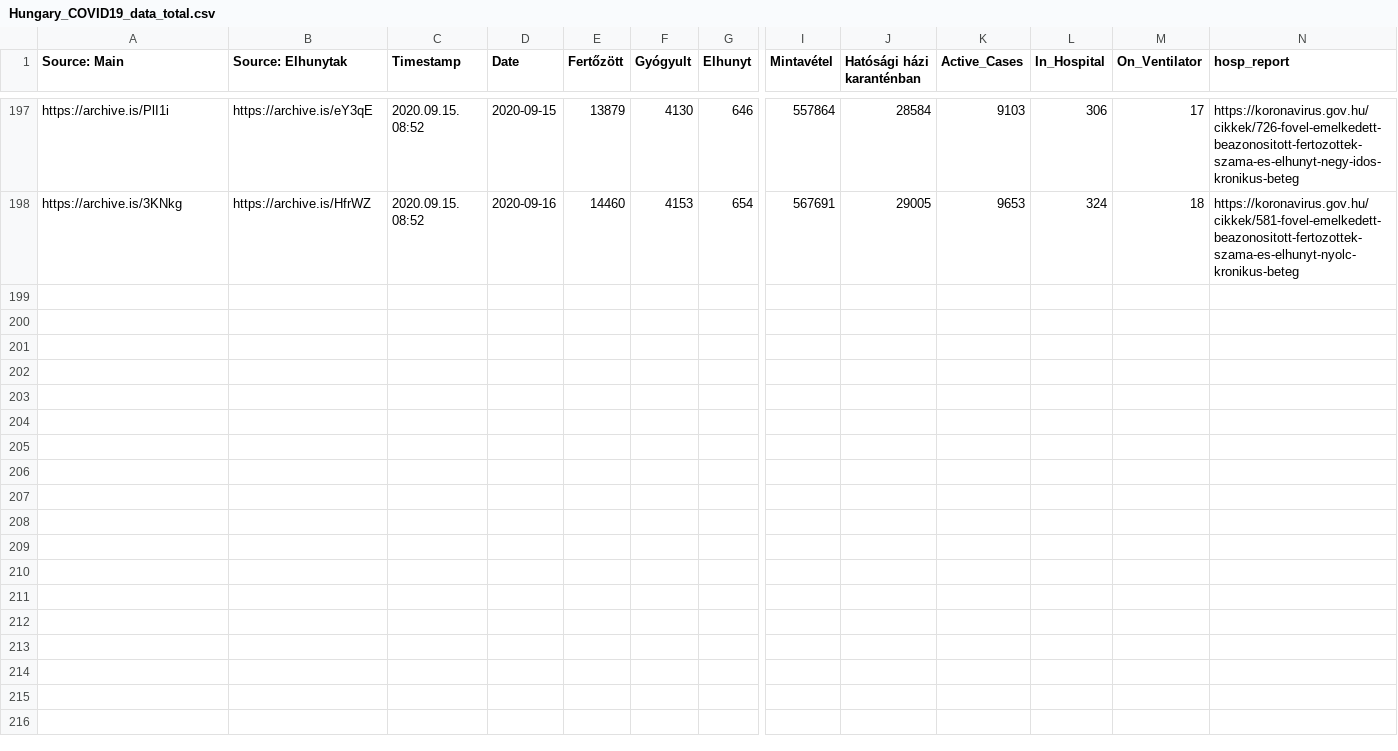
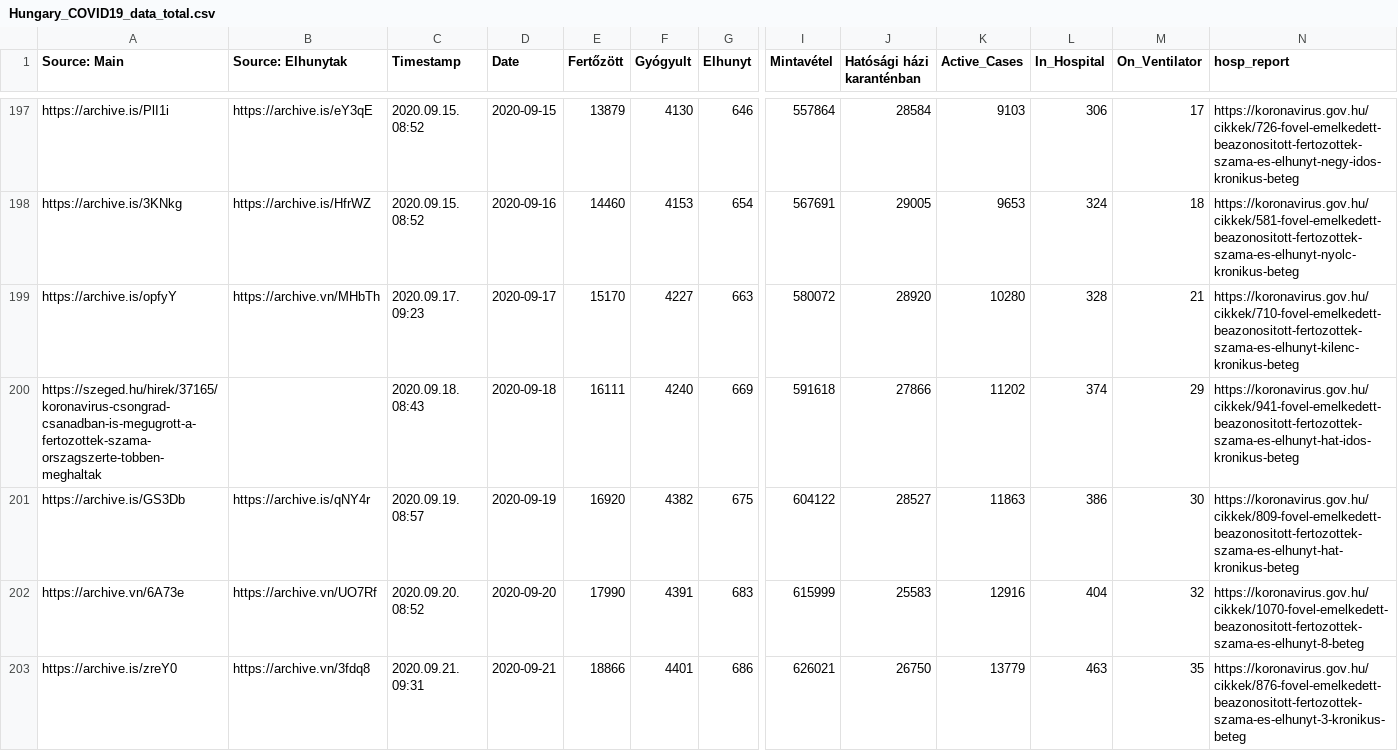
Before and after one commit to nickgon/Hungary-COVID19-Data, a CSV file: Hungary_COVID19_data_total.csv, drawn as a sheet; only a part is shown, gaps mark what is left out; rows hold the shown columns only; the diff names each change by its address in the sheet, - before the commit and + after, or states it on an @@ line.

```diff
--- a/Hungary_COVID19_data_total.csv
+++ b/Hungary_COVID19_data_total.csv
+row 199: https://archive.is/opfyY | https://archive.vn/MHbTh | 2020.09.17. 09:23 | 2020-09-17 | 15170 | 4227 | 663 | 580072 | 28920 | 10280 | 328 | 21 | https://koronavirus.gov.hu/cikkek/710-fovel-emelkedett-beazonositott-fertozottek-szama-es-elhunyt-kilenc-kronikus-beteg
+row 200: https://szeged.hu/hirek/37165/koronavirus-csongrad-csanadban-is-megugrott-a-fertozottek-szama-orszagszerte-tobben-meghaltak |  | 2020.09.18. 08:43 | 2020-09-18 | 16111 | 4240 | 669 | 591618 | 27866 | 11202 | 374 | 29 | https://koronavirus.gov.hu/cikkek/941-fovel-emelkedett-beazonositott-fertozottek-szama-es-elhunyt-hat-idos-kronikus-beteg
+row 201: https://archive.is/GS3Db | https://archive.is/qNY4r | 2020.09.19. 08:57 | 2020-09-19 | 16920 | 4382 | 675 | 604122 | 28527 | 11863 | 386 | 30 | https://koronavirus.gov.hu/cikkek/809-fovel-emelkedett-beazonositott-fertozottek-szama-es-elhunyt-hat-kronikus-beteg
+row 202: https://archive.vn/6A73e | https://archive.vn/UO7Rf | 2020.09.20. 08:52 | 2020-09-20 | 17990 | 4391 | 683 | 615999 | 25583 | 12916 | 404 | 32 | https://koronavirus.gov.hu/cikkek/1070-fovel-emelkedett-beazonositott-fertozottek-szama-es-elhunyt-8-beteg
+row 203: https://archive.is/zreY0 | https://archive.vn/3fdq8 | 2020.09.21. 09:31 | 2020-09-21 | 18866 | 4401 | 686 | 626021 | 26750 | 13779 | 463 | 35 | https://koronavirus.gov.hu/cikkek/876-fovel-emelkedett-beazonositott-fertozottek-szama-es-elhunyt-3-kronikus-beteg
```
Also changed, not shown: Hungary_COVID19_data_by_county.csv, Hungary_COVID19_death_details.csv, 8 other files.
